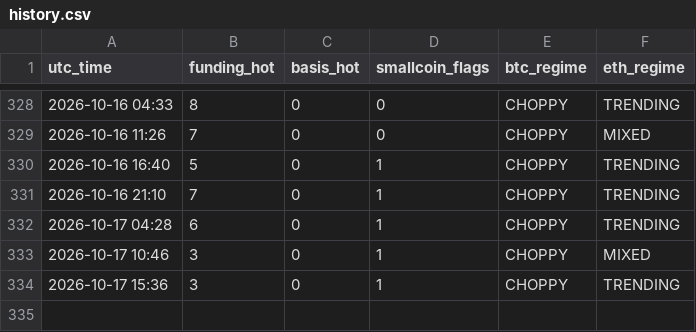
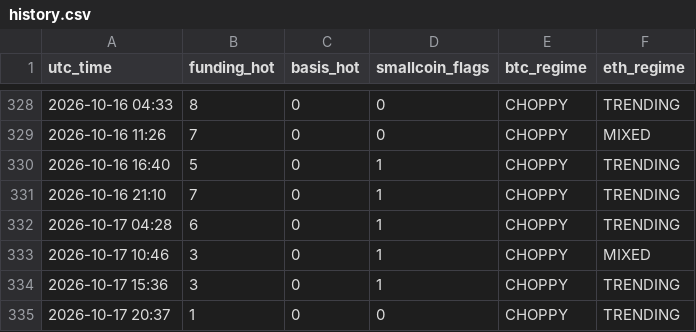
Before and after one commit to Li7wak865/pond-scanner, a CSV file: history.csv, drawn as a sheet; only a part is shown, gaps mark what is left out; the diff names each change by its address in the sheet, - before the commit and + after, or states it on an @@ line.

```diff
--- a/history.csv
+++ b/history.csv
+row 335: 2026-10-17 20:37 | 1 | 0 | 0 | CHOPPY | TRENDING
```
Also changed, not shown: 2 other files.
